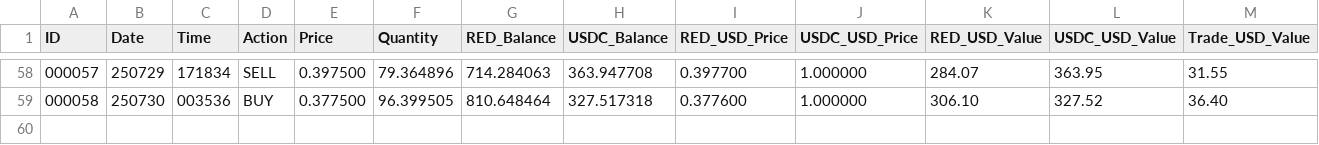
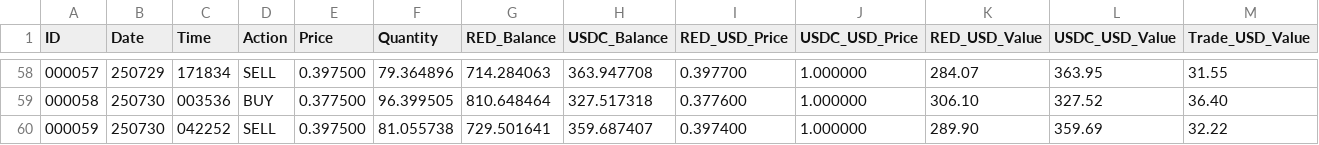
Before and after one commit to SmartOnStuff/LazaiTrader, a CSV file: logs/RED_USDC_trades.csv, drawn as a sheet; only a part is shown, gaps mark what is left out; rows hold the shown columns only; the diff names each change by its address in the sheet, - before the commit and + after, or states it on an @@ line.

Commit message:
Auto-push: Updated trade data

```diff
--- a/logs/RED_USDC_trades.csv
+++ b/logs/RED_USDC_trades.csv
+row 60: 000059 | 250730 | 042252 | SELL | 0.397500 | 81.055738 | 729.501641 | 359.687407 | 0.397400 | 1.000000 | 289.90 | 359.69 | 32.22
```
